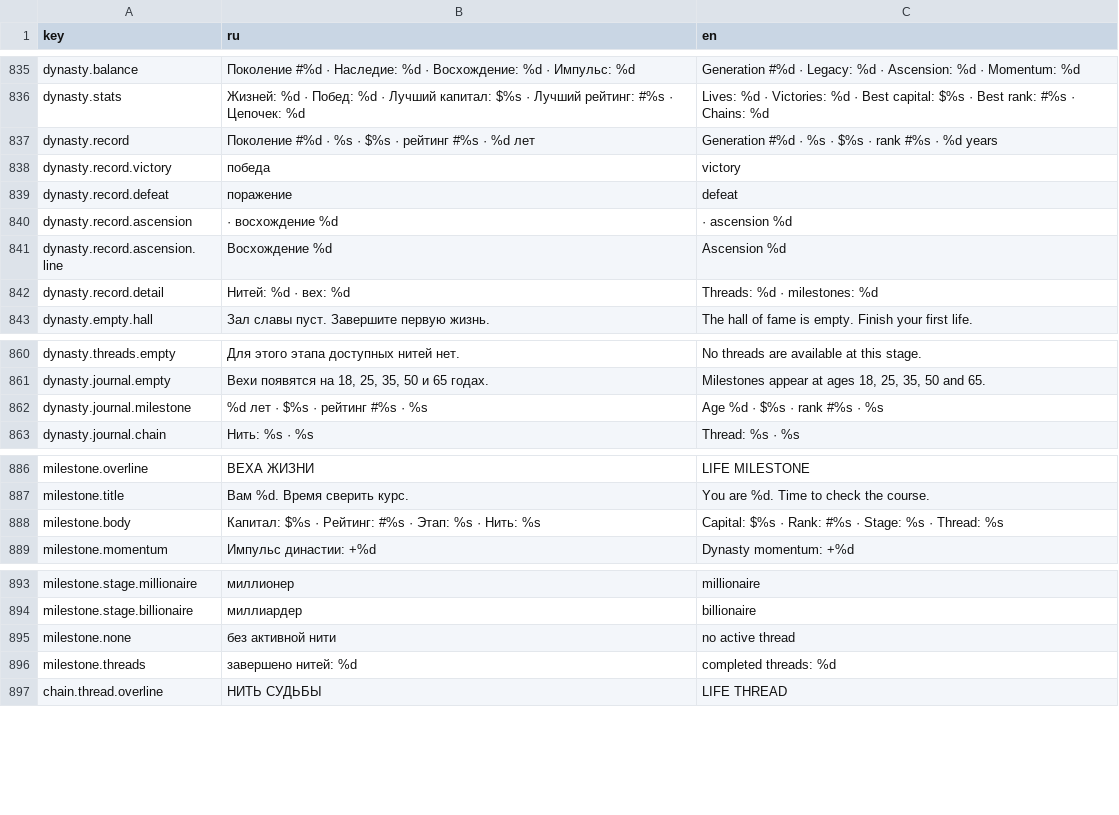
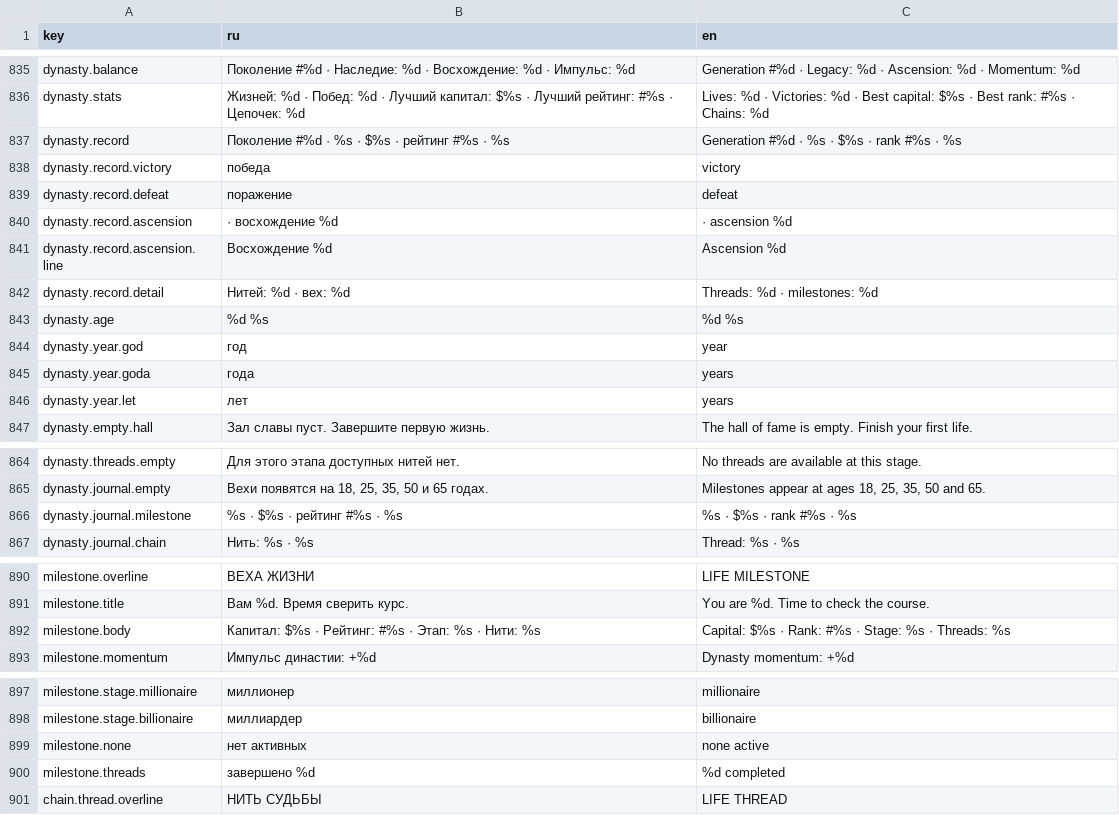
Before and after one commit to maxxxxx55555/game_for_day, a CSV file: data/strings/en.csv, drawn as a sheet; only a part is shown, gaps mark what is left out.

Commit message:
Heirs of Fortune 2.1.0: correct dynasty presentation found in gallery review
The new 2.1 screens printed raw ranks (#6233850000) and a doubled thread
phrase, and the dynasty backdrop let the life screen bleed through at
720x1280. Ranks now share one formatter, ages decline in both locales,
and the gallery capture seeds real dynasty state so each frame is audited.

```diff
--- a/data/strings/en.csv
+++ b/data/strings/en.csv
@@ -1000,3 +1000,3 @@ dynasty.balance,Поколение #%d · Наследие: %d · Восхожд
 dynasty.stats,Жизней: %d · Побед: %d · Лучший капитал: $%s · Лучший рейтинг: #%s · Цепочек: %d,Lives: %d · Victories: %d · Best capital: $%s · Best rank: #%s · Chains: %d
-dynasty.record,Поколение #%d · %s · $%s · рейтинг #%s · %d лет,Generation #%d · %s · $%s · rank #%s · %d years
+dynasty.record,Поколение #%d · %s · $%s · рейтинг #%s · %s,Generation #%d · %s · $%s · rank #%s · %s
 dynasty.record.victory,победа,victory
@@ -1006,2 +1006,6 @@ dynasty.record.ascension.line,Восхождение %d,Ascension %d
 dynasty.record.detail,Нитей: %d · вех: %d,Threads: %d · milestones: %d
+dynasty.age,%d %s,%d %s
+dynasty.year.god,год,year
+dynasty.year.goda,года,years
+dynasty.year.let,лет,years
 dynasty.empty.hall,Зал славы пуст. Завершите первую жизнь.,The hall of fame is empty. Finish your first life.
@@ -1025,3 +1029,3 @@ dynasty.threads.empty,Для этого этапа доступных нитей
 dynasty.journal.empty,"Вехи появятся на 18, 25, 35, 50 и 65 годах.","Milestones appear at ages 18, 25, 35, 50 and 65."
-dynasty.journal.milestone,%d лет · $%s · рейтинг #%s · %s,Age %d · $%s · rank #%s · %s
+dynasty.journal.milestone,%s · $%s · рейтинг #%s · %s,%s · $%s · rank #%s · %s
 dynasty.journal.chain,Нить: %s · %s,Thread: %s · %s
@@ -1051,3 +1055,3 @@ milestone.overline,ВЕХА ЖИЗНИ,LIFE MILESTONE
 milestone.title,Вам %d. Время сверить курс.,You are %d. Time to check the course.
-milestone.body,Капитал: $%s · Рейтинг: #%s · Этап: %s · Нить: %s,Capital: $%s · Rank: #%s · Stage: %s · Thread: %s
+milestone.body,Капитал: $%s · Рейтинг: #%s · Этап: %s · Нити: %s,Capital: $%s · Rank: #%s · Stage: %s · Threads: %s
 milestone.momentum,Импульс династии: +%d,Dynasty momentum: +%d
@@ -1058,4 +1062,4 @@ milestone.stage.millionaire,миллионер,millionaire
 milestone.stage.billionaire,миллиардер,billionaire
-milestone.none,без активной нити,no active thread
-milestone.threads,завершено нитей: %d,completed threads: %d
+milestone.none,нет активных,none active
+milestone.threads,завершено %d,%d completed
 chain.thread.overline,НИТЬ СУДЬБЫ,LIFE THREAD
```
Also changed, not shown: data/strings/ru.csv, 13 other files.
